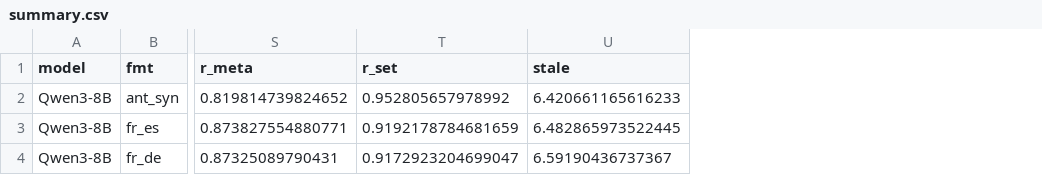
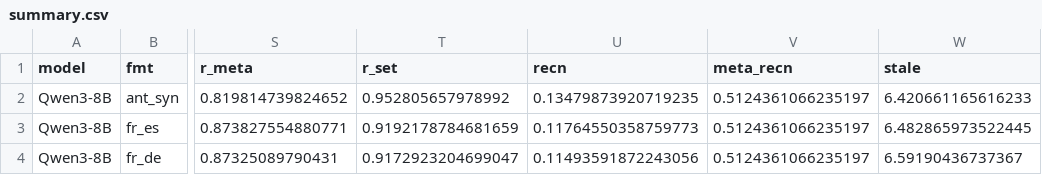
Before and after one commit to Nhckdvrl/ssn-group-papaer, a CSV file: workbench/in-context-evidence-structure/results/conf_fvtask/summary.csv, drawn as a sheet; only a part is shown, gaps mark what is left out; the diff names each change by its address in the sheet, - before the commit and + after, or states it on an @@ line.

```diff
--- a/workbench/in-context-evidence-structure/results/conf_fvtask/summary.csv
+++ b/workbench/in-context-evidence-structure/results/conf_fvtask/summary.csv
+column U (recn), rows 2-4: 0.13479873920719235 | 0.11764550358759773 | 0.11493591872243056
+column V (meta_recn), rows 2-4: all 0.5124361066235197
```
Also changed, not shown: workbench/in-context-evidence-structure/results/conf_condarith/summary.csv, workbench/in-context-evidence-structure/results/conf_rel/summary.csv, 20 other files.
